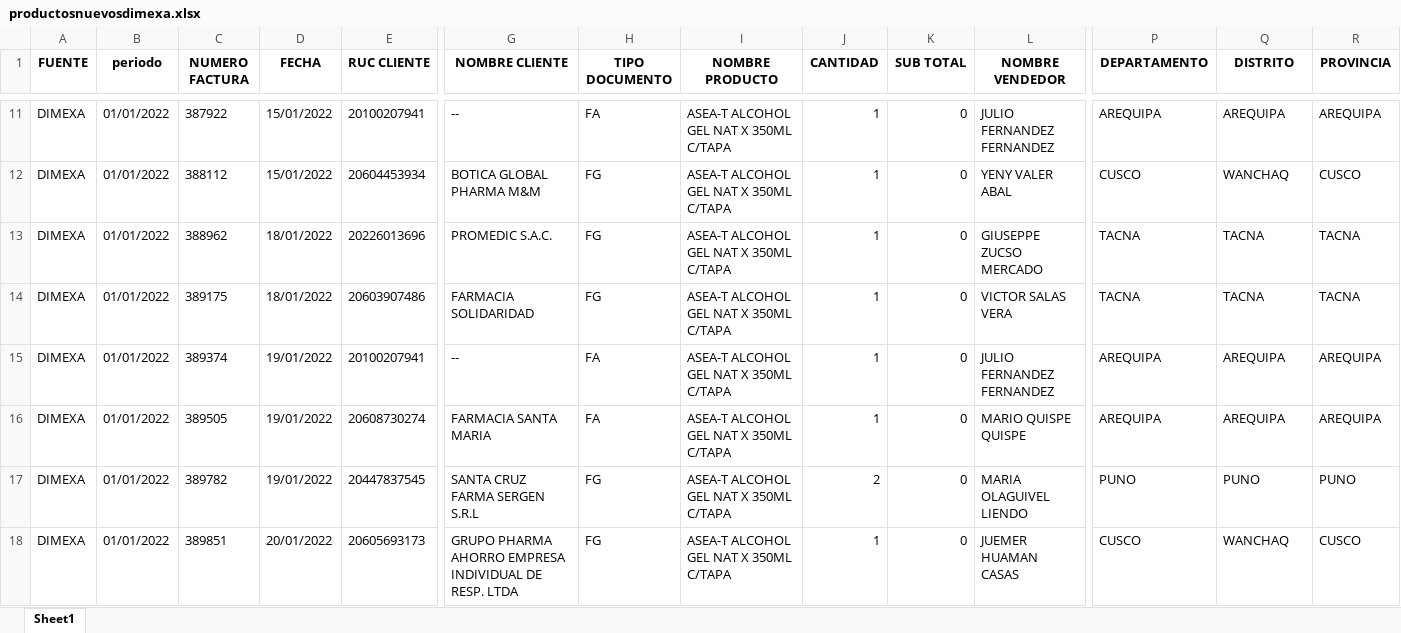
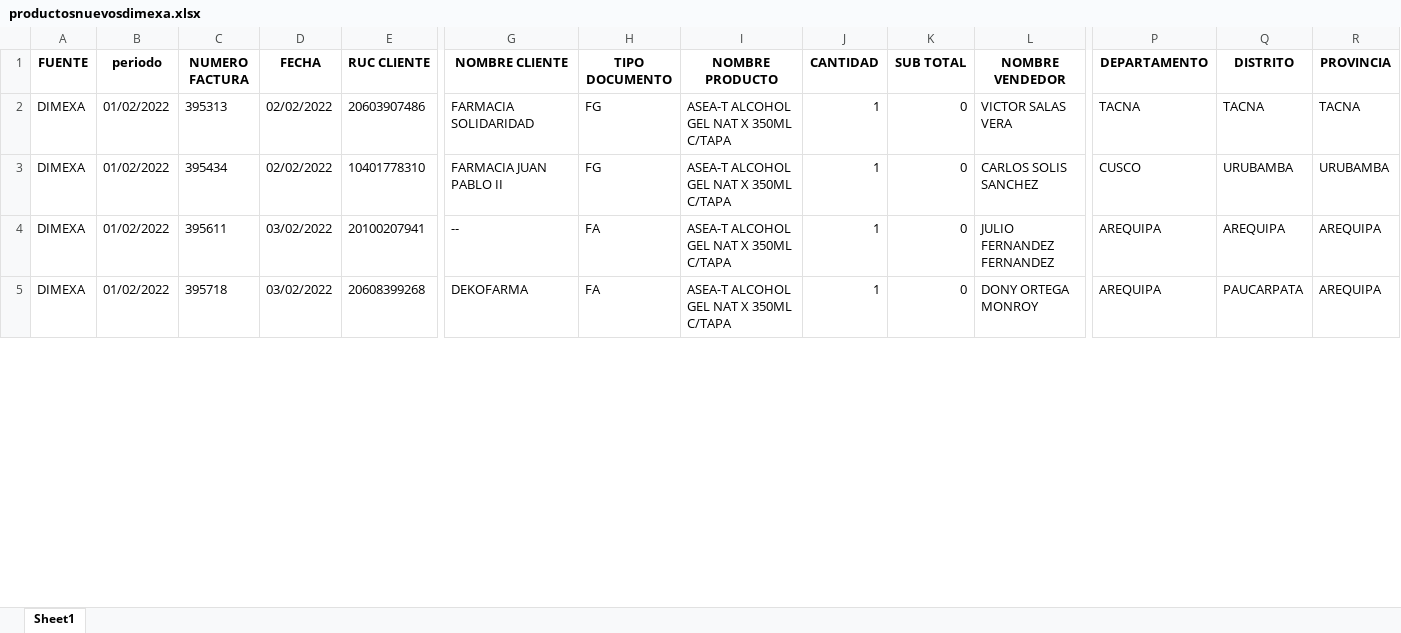
Before and after one commit to chopper210397/rselenium, an Excel workbook: productosnuevosdimexa.xlsx, sheet Sheet1, drawn as a sheet; only a part is shown, gaps mark what is left out; values as stored, in another font and other column widths than the file's, no borders; removed rows and columns are numbered as before the commit, all else as after; rows hold the shown columns only; the diff covers the shown part only; the diff names each change by its address in the sheet, - before the commit and + after, or states it on an @@ line.

```diff
--- a/productosnuevosdimexa.xlsx (sheet Sheet1)
+++ b/productosnuevosdimexa.xlsx (sheet Sheet1)
-row 11: DIMEXA | 01/01/2022 | 387922 | 15/01/2022 | 20100207941 | -- | FA | ASEA-T ALCOHOL GEL NAT X 350ML C/TAPA | 1 | 0 | JULIO FERNANDEZ FERNANDEZ | AREQUIPA | AREQUIPA | AREQUIPA
-row 12: DIMEXA | 01/01/2022 | 388112 | 15/01/2022 | 20604453934 | BOTICA GLOBAL PHARMA M&M | FG | ASEA-T ALCOHOL GEL NAT X 350ML C/TAPA | 1 | 0 | YENY VALER ABAL | CUSCO | WANCHAQ | CUSCO
-row 13: DIMEXA | 01/01/2022 | 388962 | 18/01/2022 | 20226013696 | PROMEDIC S.A.C. | FG | ASEA-T ALCOHOL GEL NAT X 350ML C/TAPA | 1 | 0 | GIUSEPPE ZUCSO MERCADO | TACNA | TACNA | TACNA
-B2 (periodo): 01/01/2022
+B2 (periodo): 01/02/2022
-C2 (NUMERO FACTURA): 389175
+C2 (NUMERO FACTURA): 395313
-D2 (FECHA): 18/01/2022
+D2 (FECHA): 02/02/2022
+row 3: DIMEXA | 01/02/2022 | 395434 | 02/02/2022 | 10401778310 | FARMACIA JUAN PABLO II | FG | ASEA-T ALCOHOL GEL NAT X 350ML C/TAPA | 1 | 0 | CARLOS SOLIS SANCHEZ | CUSCO | URUBAMBA | URUBAMBA
-B4:B5 (periodo): 01/01/2022
+B4:B5 (periodo): 01/02/2022
-C4 (NUMERO FACTURA): 389374
+C4 (NUMERO FACTURA): 395611
-D4:D5 (FECHA): 19/01/2022
+D4:D5 (FECHA): 03/02/2022
-C5 (NUMERO FACTURA): 389505
+C5 (NUMERO FACTURA): 395718
-E5 (RUC CLIENTE): 20608730274
+E5 (RUC CLIENTE): 20608399268
-G5 (NOMBRE CLIENTE): FARMACIA SANTA MARIA
+G5 (NOMBRE CLIENTE): DEKOFARMA
-L5 (NOMBRE VENDEDOR): MARIO QUISPE QUISPE
+L5 (NOMBRE VENDEDOR): DONY ORTEGA MONROY
-Q5 (DISTRITO): AREQUIPA
+Q5 (DISTRITO): PAUCARPATA
-row 17: DIMEXA | 01/01/2022 | 389782 | 19/01/2022 | 20447837545 | SANTA CRUZ FARMA SERGEN S.R.L | FG | ASEA-T ALCOHOL GEL NAT X 350ML C/TAPA | 2 | 0 | MARIA OLAGUIVEL LIENDO | PUNO | PUNO | PUNO
-row 18: DIMEXA | 01/01/2022 | 389851 | 20/01/2022 | 20605693173 | GRUPO PHARMA AHORRO EMPRESA INDIVIDUAL DE RESP. LTDA | FG | ASEA-T ALCOHOL GEL NAT X 350ML C/TAPA | 1 | 0 | JUEMER HUAMAN CASAS | CUSCO | WANCHAQ | CUSCO
```
Also changed, not shown: 11 added rows, 30 removed rows and 58 edited cells elsewhere in this sheet, castillo.xlsx, difarlib.xlsx, 20 other files.
